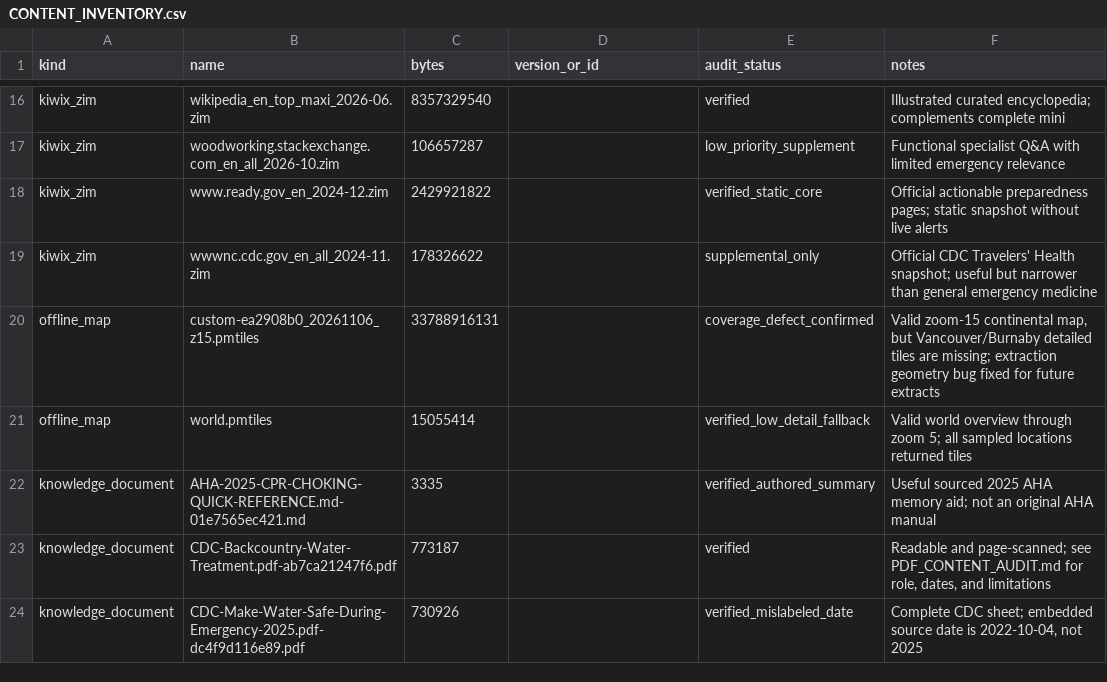
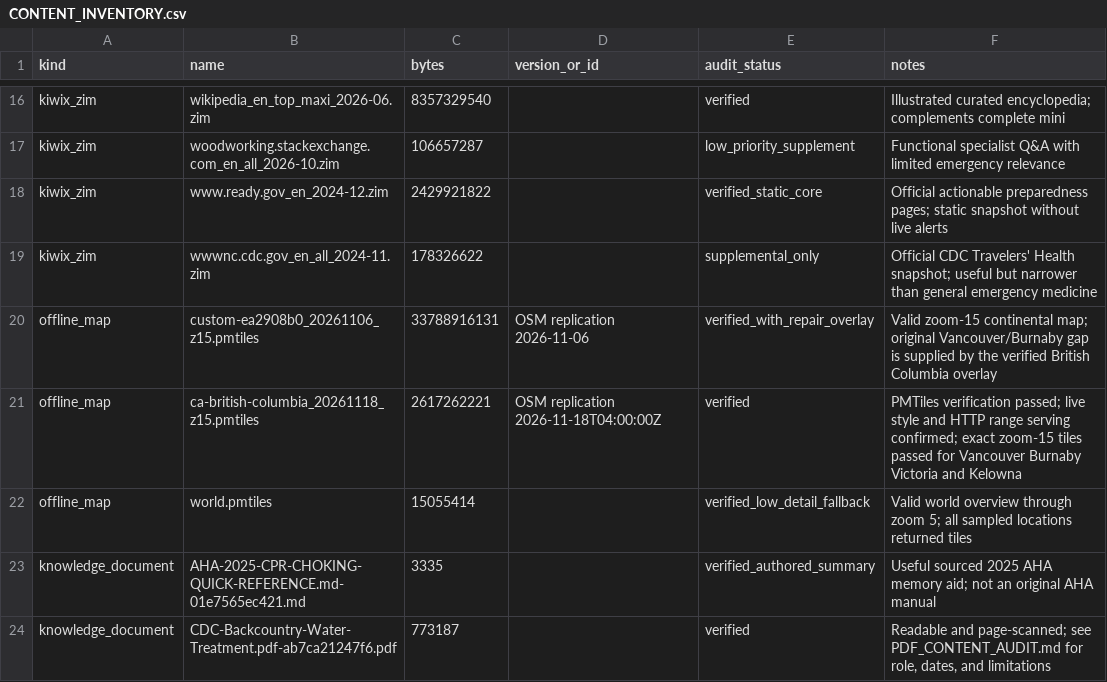
Before and after one commit to GreySkrene/project-nomad, a CSV file: docs/emergency/CONTENT_INVENTORY.csv, drawn as a sheet; only a part is shown, gaps mark what is left out; the shorter side is filled out with more unchanged rows.

```diff
--- a/docs/emergency/CONTENT_INVENTORY.csv
+++ b/docs/emergency/CONTENT_INVENTORY.csv
@@ -19,3 +19,4 @@ kiwix_zim,www.ready.gov_en_2024-12.zim,2429921822,,verified_static_core,Official
 kiwix_zim,wwwnc.cdc.gov_en_all_2024-11.zim,178326622,,supplemental_only,Official CDC Travelers' Health snapshot; useful but narrower than general emergency medicine
-offline_map,custom-ea2908b0_20261106_z15.pmtiles,33788916131,,coverage_defect_confirmed,"Valid zoom-15 continental map, but Vancouver/Burnaby detailed tiles are missing; extraction geometry bug fixed for future extracts"
+offline_map,custom-ea2908b0_20261106_z15.pmtiles,33788916131,OSM replication 2026-11-06,verified_with_repair_overlay,"Valid zoom-15 continental map; original Vancouver/Burnaby gap is supplied by the verified British Columbia overlay"
+offline_map,ca-british-columbia_20261118_z15.pmtiles,2617262221,OSM replication 2026-11-18T04:00:00Z,verified,"PMTiles verification passed; live style and HTTP range serving confirmed; exact zoom-15 tiles passed for Vancouver Burnaby Victoria and Kelowna"
 offline_map,world.pmtiles,15055414,,verified_low_detail_fallback,Valid world overview through zoom 5; all sampled locations returned tiles
```
Also changed, not shown: docs/emergency/RESOURCE_MANIFEST.csv, 7 other files.
